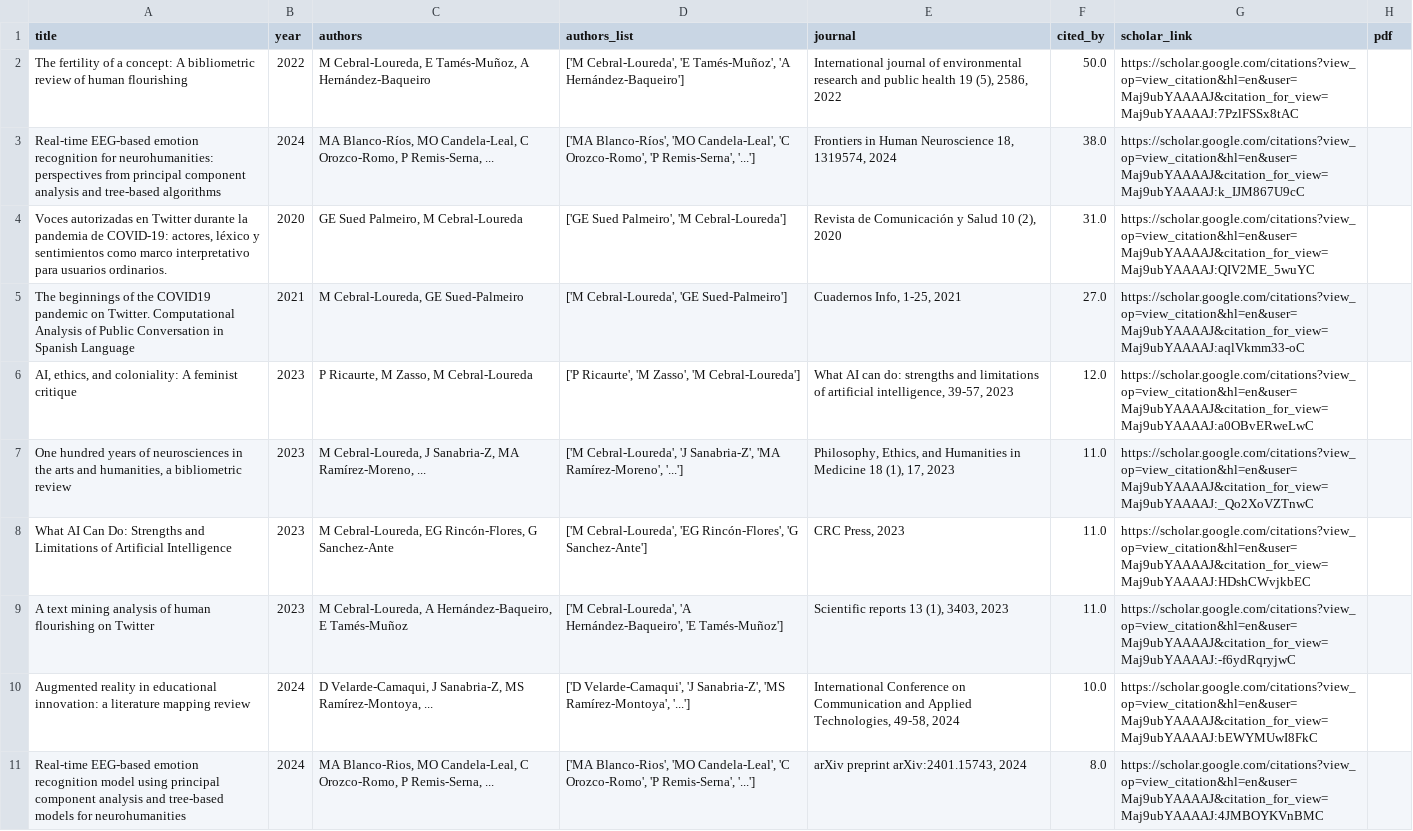
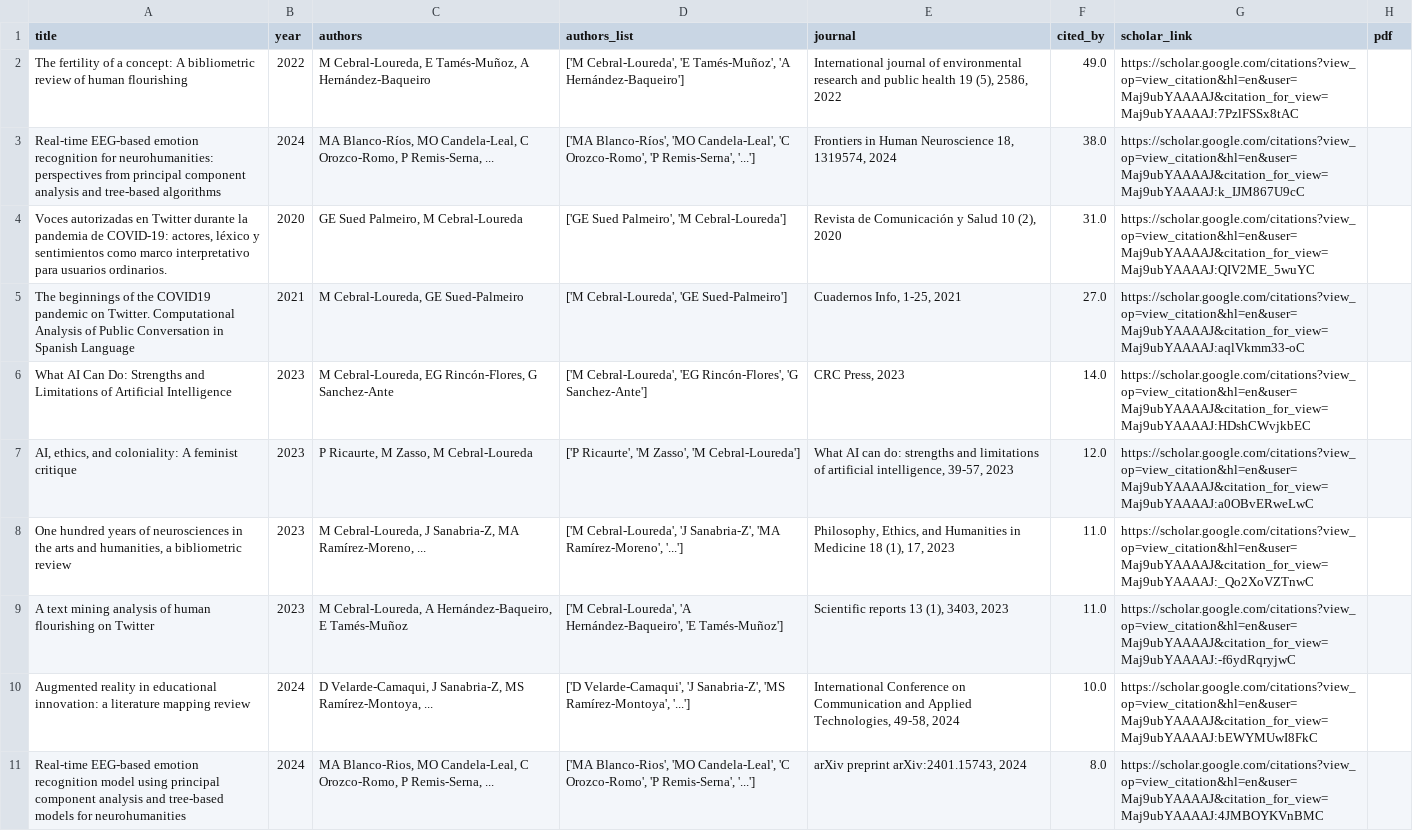
Before and after one commit to mancebral/personalWebsite, a CSV file: scholar.csv, drawn as a sheet; only a part is shown.

```diff
--- a/scholar.csv
+++ b/scholar.csv
@@ -1,3 +1,3 @@
 title,year,authors,authors_list,journal,cited_by,scholar_link,pdf
-The fertility of a concept: A bibliometric review of human flourishing,2022,"M Cebral-Loureda, E Tamés-Muñoz, A Hernández-Baqueiro","['M Cebral-Loureda', 'E Tamés-Muñoz', 'A Hernández-Baqueiro']","International journal of environmental research and public health 19 (5), 2586, 2022",50.0,https://scholar.google.com/citations?view_op=view_citation&hl=en&user=Maj9ubYAAAAJ&citation_for_view=Maj9ubYAAAAJ:7PzlFSSx8tAC,
+The fertility of a concept: A bibliometric review of human flourishing,2022,"M Cebral-Loureda, E Tamés-Muñoz, A Hernández-Baqueiro","['M Cebral-Loureda', 'E Tamés-Muñoz', 'A Hernández-Baqueiro']","International journal of environmental research and public health 19 (5), 2586, 2022",49.0,https://scholar.google.com/citations?view_op=view_citation&hl=en&user=Maj9ubYAAAAJ&citation_for_view=Maj9ubYAAAAJ:7PzlFSSx8tAC,
 Real-time EEG-based emotion recognition for neurohumanities: perspectives from principal component analysis and tree-based algorithms,2024,"MA Blanco-Ríos, MO Candela-Leal, C Orozco-Romo, P Remis-Serna, ...","['MA Blanco-Ríos', 'MO Candela-Leal', 'C Orozco-Romo', 'P Remis-Serna', '...']","Frontiers in Human Neuroscience 18, 1319574, 2024",38.0,https://scholar.google.com/citations?view_op=view_citation&hl=en&user=Maj9ubYAAAAJ&citation_for_view=Maj9ubYAAAAJ:k_IJM867U9cC,
@@ -5,5 +5,5 @@ Real-time EEG-based emotion recognition for neurohumanities: perspectives from p
 The beginnings of the COVID19 pandemic on Twitter. Computational Analysis of Public Conversation in Spanish Language,2021,"M Cebral-Loureda, GE Sued-Palmeiro","['M Cebral-Loureda', 'GE Sued-Palmeiro']","Cuadernos Info, 1-25, 2021",27.0,https://scholar.google.com/citations?view_op=view_citation&hl=en&user=Maj9ubYAAAAJ&citation_for_view=Maj9ubYAAAAJ:aqlVkmm33-oC,
+What AI Can Do: Strengths and Limitations of Artificial Intelligence,2023,"M Cebral-Loureda, EG Rincón-Flores, G Sanchez-Ante","['M Cebral-Loureda', 'EG Rincón-Flores', 'G Sanchez-Ante']","CRC Press, 2023",14.0,https://scholar.google.com/citations?view_op=view_citation&hl=en&user=Maj9ubYAAAAJ&citation_for_view=Maj9ubYAAAAJ:HDshCWvjkbEC,
 "AI, ethics, and coloniality: A feminist critique",2023,"P Ricaurte, M Zasso, M Cebral-Loureda","['P Ricaurte', 'M Zasso', 'M Cebral-Loureda']","What AI can do: strengths and limitations of artificial intelligence, 39-57, 2023",12.0,https://scholar.google.com/citations?view_op=view_citation&hl=en&user=Maj9ubYAAAAJ&citation_for_view=Maj9ubYAAAAJ:a0OBvERweLwC,
 "One hundred years of neurosciences in the arts and humanities, a bibliometric review",2023,"M Cebral-Loureda, J Sanabria-Z, MA Ramírez-Moreno, ...","['M Cebral-Loureda', 'J Sanabria-Z', 'MA Ramírez-Moreno', '...']","Philosophy, Ethics, and Humanities in Medicine 18 (1), 17, 2023",11.0,https://scholar.google.com/citations?view_op=view_citation&hl=en&user=Maj9ubYAAAAJ&citation_for_view=Maj9ubYAAAAJ:_Qo2XoVZTnwC,
-What AI Can Do: Strengths and Limitations of Artificial Intelligence,2023,"M Cebral-Loureda, EG Rincón-Flores, G Sanchez-Ante","['M Cebral-Loureda', 'EG Rincón-Flores', 'G Sanchez-Ante']","CRC Press, 2023",11.0,https://scholar.google.com/citations?view_op=view_citation&hl=en&user=Maj9ubYAAAAJ&citation_for_view=Maj9ubYAAAAJ:HDshCWvjkbEC,
 A text mining analysis of human flourishing on Twitter,2023,"M Cebral-Loureda, A Hernández-Baqueiro, E Tamés-Muñoz","['M Cebral-Loureda', 'A Hernández-Baqueiro', 'E Tamés-Muñoz']","Scientific reports 13 (1), 3403, 2023",11.0,https://scholar.google.com/citations?view_op=view_citation&hl=en&user=Maj9ubYAAAAJ&citation_for_view=Maj9ubYAAAAJ:-f6ydRqryjwC,
```
Also changed, not shown: scholar_profile.csv, 1 other file.
